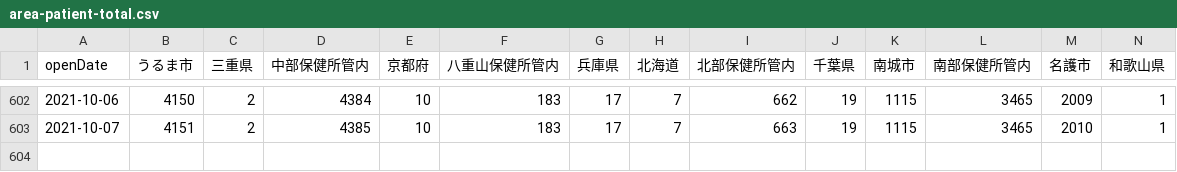
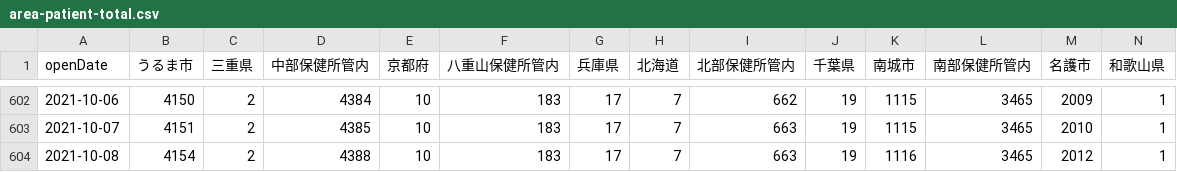
Before and after one commit to t-ube/parser-covid19-oka-summary, a CSV file: data/area-patient-total.csv, drawn as a sheet; only a part is shown, gaps mark what is left out; rows hold the shown columns only; the diff names each change by its address in the sheet, - before the commit and + after, or states it on an @@ line.

```diff
--- a/data/area-patient-total.csv
+++ b/data/area-patient-total.csv
+row 604: 2021-10-08 | 4154 | 2 | 4388 | 10 | 183 | 17 | 7 | 663 | 19 | 1116 | 3465 | 2012 | 1
```
Also changed, not shown: data/area-patient-7days.csv, data/area-patient-daily.csv, 34 other files.
